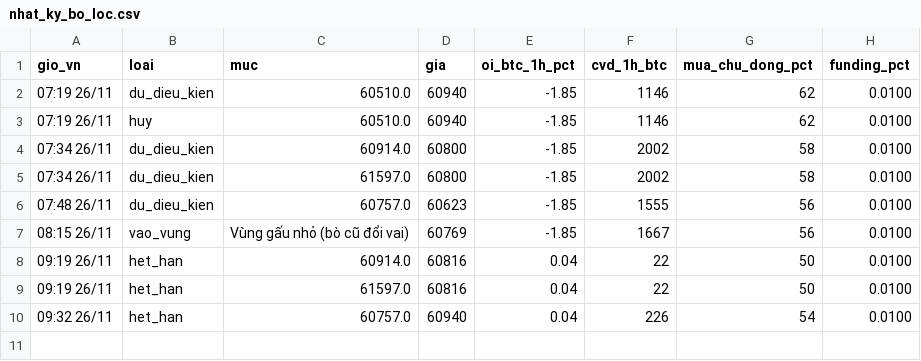
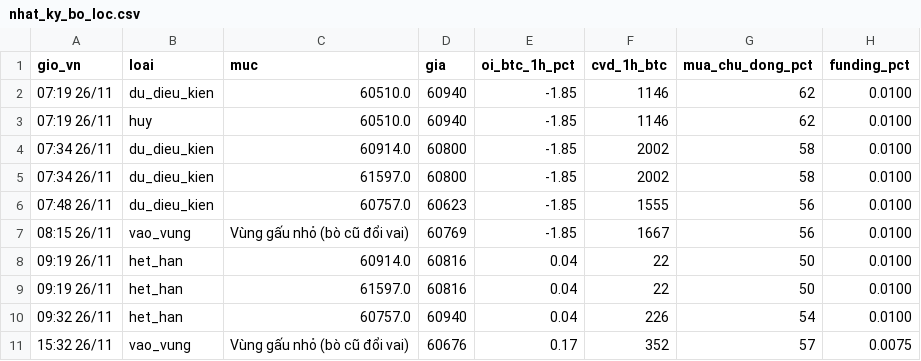
Before and after one commit to ngocdung210482-cloud/hop-signal, a CSV file: nhat_ky_bo_loc.csv, drawn as a sheet.

```diff
--- a/nhat_ky_bo_loc.csv
+++ b/nhat_ky_bo_loc.csv
@@ -10 +10,2 @@ gio_vn,loai,muc,gia,oi_btc_1h_pct,cvd_1h_btc,mua_chu_dong_pct,funding_pct
 09:32 26/11,het_han,60757.0,60940,0.04,226,54,0.0100
+15:32 26/11,vao_vung,Vùng gấu nhỏ (bò cũ đổi vai),60676,0.17,352,57,0.0075
```
Also changed, not shown: nhat_ky_tin_hieu.csv.
